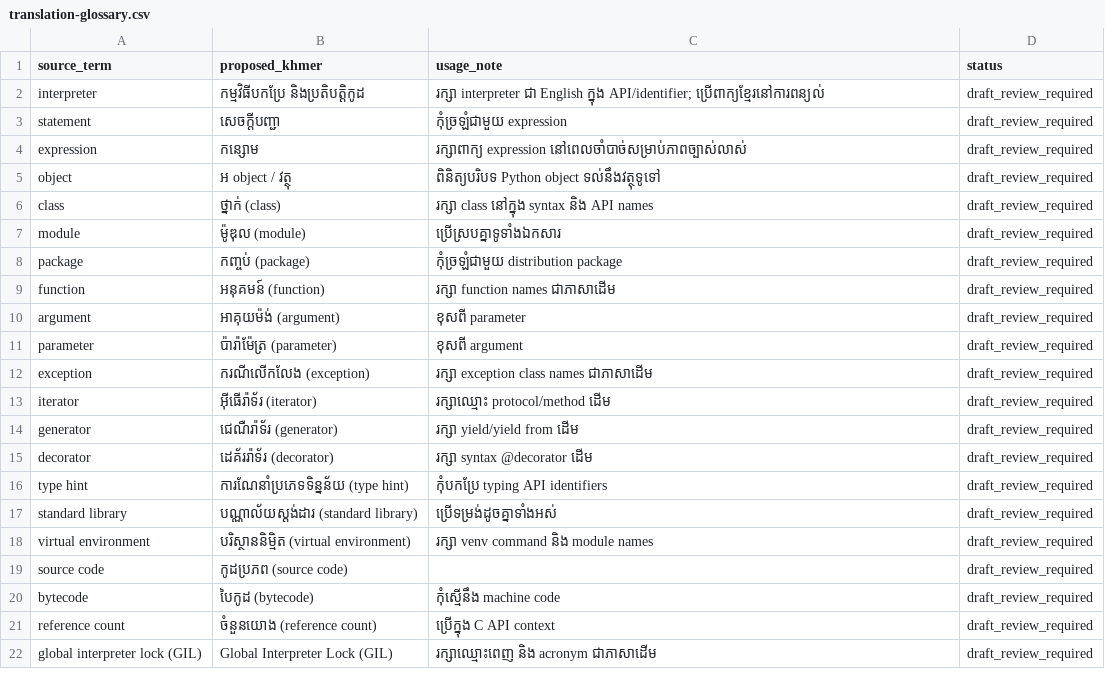
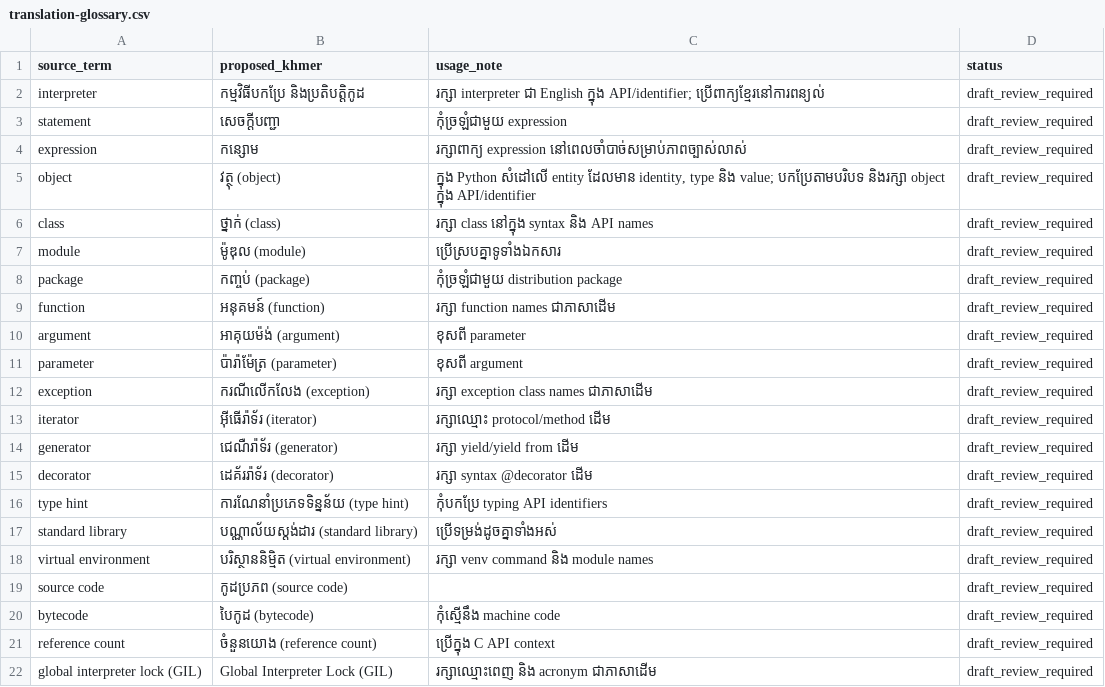
Before and after one commit to SeyhaLite/Python-Documentation, a CSV file: translation-glossary.csv, drawn as a sheet.

Commit message:
docs(glossary): clarify draft Python object term

```diff
--- a/translation-glossary.csv
+++ b/translation-glossary.csv
@@ -4,3 +4,3 @@
 "expression","កន្សោម","រក្សាពាក្យ expression នៅពេលចាំបាច់សម្រាប់ភាពច្បាស់លាស់","draft_review_required"
-"object","អ object / វត្ថុ","ពិនិត្យបរិបទ Python object ទល់នឹងវត្ថុទូទៅ","draft_review_required"
+"object","វត្ថុ (object)","ក្នុង Python សំដៅលើ entity ដែលមាន identity, type និង value; បកប្រែតាមបរិបទ និងរក្សា object ក្នុង API/identifier","draft_review_required"
 "class","ថ្នាក់ (class)","រក្សា class នៅក្នុង syntax និង API names","draft_review_required"
```
